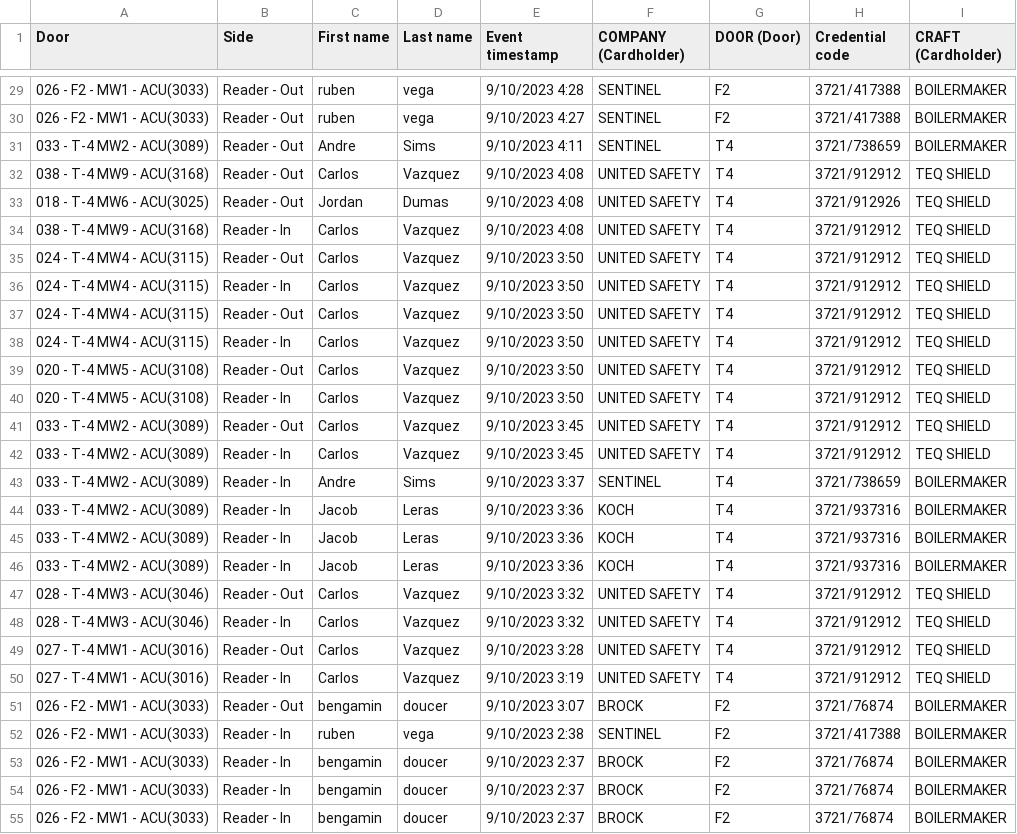
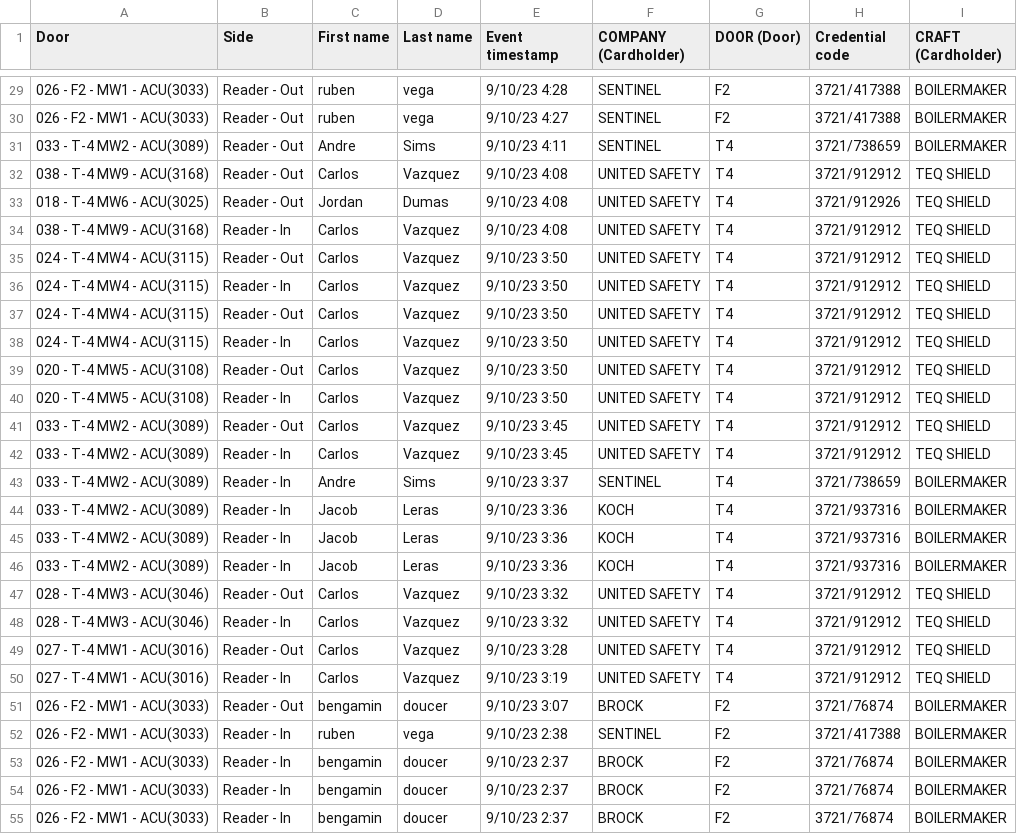
Before and after one commit to kbryantUSL/AccessLogConversion, a CSV file: Dooractivities/DooractivitiesPSLA7.csv, drawn as a sheet; only a part is shown, gaps mark what is left out; the diff covers the shown part only.

```diff
--- a/Dooractivities/DooractivitiesPSLA7.csv
+++ b/Dooractivities/DooractivitiesPSLA7.csv
@@ -29,27 +29,27 @@
-026 -  F2 - MW1 - ACU(3033),Reader - Out,ruben,vega,9/10/2023 4:28,SENTINEL,F2,3721/417388,BOILERMAKER
-026 -  F2 - MW1 - ACU(3033),Reader - Out,ruben,vega,9/10/2023 4:27,SENTINEL,F2,3721/417388,BOILERMAKER
-033 - T-4 MW2 - ACU(3089),Reader - Out,Andre,Sims,9/10/2023 4:11,SENTINEL,T4,3721/738659,BOILERMAKER
-038 - T-4 MW9 - ACU(3168),Reader - Out,Carlos,Vazquez,9/10/2023 4:08,UNITED SAFETY,T4,3721/912912,TEQ SHIELD
-018 - T-4 MW6 - ACU(3025),Reader - Out,Jordan,Dumas,9/10/2023 4:08,UNITED SAFETY,T4,3721/912926,TEQ SHIELD
-038 - T-4 MW9 - ACU(3168),Reader - In,Carlos,Vazquez,9/10/2023 4:08,UNITED SAFETY,T4,3721/912912,TEQ SHIELD
-024 - T-4 MW4 - ACU(3115),Reader - Out,Carlos,Vazquez,9/10/2023 3:50,UNITED SAFETY,T4,3721/912912,TEQ SHIELD
-024 - T-4 MW4 - ACU(3115),Reader - In,Carlos,Vazquez,9/10/2023 3:50,UNITED SAFETY,T4,3721/912912,TEQ SHIELD
-024 - T-4 MW4 - ACU(3115),Reader - Out,Carlos,Vazquez,9/10/2023 3:50,UNITED SAFETY,T4,3721/912912,TEQ SHIELD
-024 - T-4 MW4 - ACU(3115),Reader - In,Carlos,Vazquez,9/10/2023 3:50,UNITED SAFETY,T4,3721/912912,TEQ SHIELD
-020 - T-4 MW5 - ACU(3108),Reader - Out,Carlos,Vazquez,9/10/2023 3:50,UNITED SAFETY,T4,3721/912912,TEQ SHIELD
-020 - T-4 MW5 - ACU(3108),Reader - In,Carlos,Vazquez,9/10/2023 3:50,UNITED SAFETY,T4,3721/912912,TEQ SHIELD
-033 - T-4 MW2 - ACU(3089),Reader - Out,Carlos,Vazquez,9/10/2023 3:45,UNITED SAFETY,T4,3721/912912,TEQ SHIELD
-033 - T-4 MW2 - ACU(3089),Reader - In,Carlos,Vazquez,9/10/2023 3:45,UNITED SAFETY,T4,3721/912912,TEQ SHIELD
-033 - T-4 MW2 - ACU(3089),Reader - In,Andre,Sims,9/10/2023 3:37,SENTINEL,T4,3721/738659,BOILERMAKER
-033 - T-4 MW2 - ACU(3089),Reader - In,Jacob,Leras,9/10/2023 3:36,KOCH,T4,3721/937316,BOILERMAKER
-033 - T-4 MW2 - ACU(3089),Reader - In,Jacob,Leras,9/10/2023 3:36,KOCH,T4,3721/937316,BOILERMAKER
-033 - T-4 MW2 - ACU(3089),Reader - In,Jacob,Leras,9/10/2023 3:36,KOCH,T4,3721/937316,BOILERMAKER
-028 - T-4 MW3 - ACU(3046),Reader - Out,Carlos,Vazquez,9/10/2023 3:32,UNITED SAFETY,T4,3721/912912,TEQ SHIELD
-028 - T-4 MW3 - ACU(3046),Reader - In,Carlos,Vazquez,9/10/2023 3:32,UNITED SAFETY,T4,3721/912912,TEQ SHIELD
-027 - T-4 MW1 - ACU(3016),Reader - Out,Carlos,Vazquez,9/10/2023 3:28,UNITED SAFETY,T4,3721/912912,TEQ SHIELD
-027 - T-4 MW1 - ACU(3016),Reader - In,Carlos,Vazquez,9/10/2023 3:19,UNITED SAFETY,T4,3721/912912,TEQ SHIELD
-026 -  F2 - MW1 - ACU(3033),Reader - Out,bengamin,doucer,9/10/2023 3:07,BROCK,F2,3721/76874,BOILERMAKER
-026 -  F2 - MW1 - ACU(3033),Reader - In,ruben,vega,9/10/2023 2:38,SENTINEL,F2,3721/417388,BOILERMAKER
-026 -  F2 - MW1 - ACU(3033),Reader - In,bengamin,doucer,9/10/2023 2:37,BROCK,F2,3721/76874,BOILERMAKER
-026 -  F2 - MW1 - ACU(3033),Reader - In,bengamin,doucer,9/10/2023 2:37,BROCK,F2,3721/76874,BOILERMAKER
-026 -  F2 - MW1 - ACU(3033),Reader - In,bengamin,doucer,9/10/2023 2:37,BROCK,F2,3721/76874,BOILERMAKER
+026 -  F2 - MW1 - ACU(3033),Reader - Out,ruben,vega,9/10/23 4:28,SENTINEL,F2,3721/417388,BOILERMAKER
+026 -  F2 - MW1 - ACU(3033),Reader - Out,ruben,vega,9/10/23 4:27,SENTINEL,F2,3721/417388,BOILERMAKER
+033 - T-4 MW2 - ACU(3089),Reader - Out,Andre,Sims,9/10/23 4:11,SENTINEL,T4,3721/738659,BOILERMAKER
+038 - T-4 MW9 - ACU(3168),Reader - Out,Carlos,Vazquez,9/10/23 4:08,UNITED SAFETY,T4,3721/912912,TEQ SHIELD
+018 - T-4 MW6 - ACU(3025),Reader - Out,Jordan,Dumas,9/10/23 4:08,UNITED SAFETY,T4,3721/912926,TEQ SHIELD
+038 - T-4 MW9 - ACU(3168),Reader - In,Carlos,Vazquez,9/10/23 4:08,UNITED SAFETY,T4,3721/912912,TEQ SHIELD
+024 - T-4 MW4 - ACU(3115),Reader - Out,Carlos,Vazquez,9/10/23 3:50,UNITED SAFETY,T4,3721/912912,TEQ SHIELD
+024 - T-4 MW4 - ACU(3115),Reader - In,Carlos,Vazquez,9/10/23 3:50,UNITED SAFETY,T4,3721/912912,TEQ SHIELD
+024 - T-4 MW4 - ACU(3115),Reader - Out,Carlos,Vazquez,9/10/23 3:50,UNITED SAFETY,T4,3721/912912,TEQ SHIELD
+024 - T-4 MW4 - ACU(3115),Reader - In,Carlos,Vazquez,9/10/23 3:50,UNITED SAFETY,T4,3721/912912,TEQ SHIELD
+020 - T-4 MW5 - ACU(3108),Reader - Out,Carlos,Vazquez,9/10/23 3:50,UNITED SAFETY,T4,3721/912912,TEQ SHIELD
+020 - T-4 MW5 - ACU(3108),Reader - In,Carlos,Vazquez,9/10/23 3:50,UNITED SAFETY,T4,3721/912912,TEQ SHIELD
+033 - T-4 MW2 - ACU(3089),Reader - Out,Carlos,Vazquez,9/10/23 3:45,UNITED SAFETY,T4,3721/912912,TEQ SHIELD
+033 - T-4 MW2 - ACU(3089),Reader - In,Carlos,Vazquez,9/10/23 3:45,UNITED SAFETY,T4,3721/912912,TEQ SHIELD
+033 - T-4 MW2 - ACU(3089),Reader - In,Andre,Sims,9/10/23 3:37,SENTINEL,T4,3721/738659,BOILERMAKER
+033 - T-4 MW2 - ACU(3089),Reader - In,Jacob,Leras,9/10/23 3:36,KOCH,T4,3721/937316,BOILERMAKER
+033 - T-4 MW2 - ACU(3089),Reader - In,Jacob,Leras,9/10/23 3:36,KOCH,T4,3721/937316,BOILERMAKER
+033 - T-4 MW2 - ACU(3089),Reader - In,Jacob,Leras,9/10/23 3:36,KOCH,T4,3721/937316,BOILERMAKER
+028 - T-4 MW3 - ACU(3046),Reader - Out,Carlos,Vazquez,9/10/23 3:32,UNITED SAFETY,T4,3721/912912,TEQ SHIELD
+028 - T-4 MW3 - ACU(3046),Reader - In,Carlos,Vazquez,9/10/23 3:32,UNITED SAFETY,T4,3721/912912,TEQ SHIELD
+027 - T-4 MW1 - ACU(3016),Reader - Out,Carlos,Vazquez,9/10/23 3:28,UNITED SAFETY,T4,3721/912912,TEQ SHIELD
+027 - T-4 MW1 - ACU(3016),Reader - In,Carlos,Vazquez,9/10/23 3:19,UNITED SAFETY,T4,3721/912912,TEQ SHIELD
+026 -  F2 - MW1 - ACU(3033),Reader - Out,bengamin,doucer,9/10/23 3:07,BROCK,F2,3721/76874,BOILERMAKER
+026 -  F2 - MW1 - ACU(3033),Reader - In,ruben,vega,9/10/23 2:38,SENTINEL,F2,3721/417388,BOILERMAKER
+026 -  F2 - MW1 - ACU(3033),Reader - In,bengamin,doucer,9/10/23 2:37,BROCK,F2,3721/76874,BOILERMAKER
+026 -  F2 - MW1 - ACU(3033),Reader - In,bengamin,doucer,9/10/23 2:37,BROCK,F2,3721/76874,BOILERMAKER
+026 -  F2 - MW1 - ACU(3033),Reader - In,bengamin,doucer,9/10/23 2:37,BROCK,F2,3721/76874,BOILERMAKER
```
Also changed, not shown: 87 edited cells elsewhere in this file.
